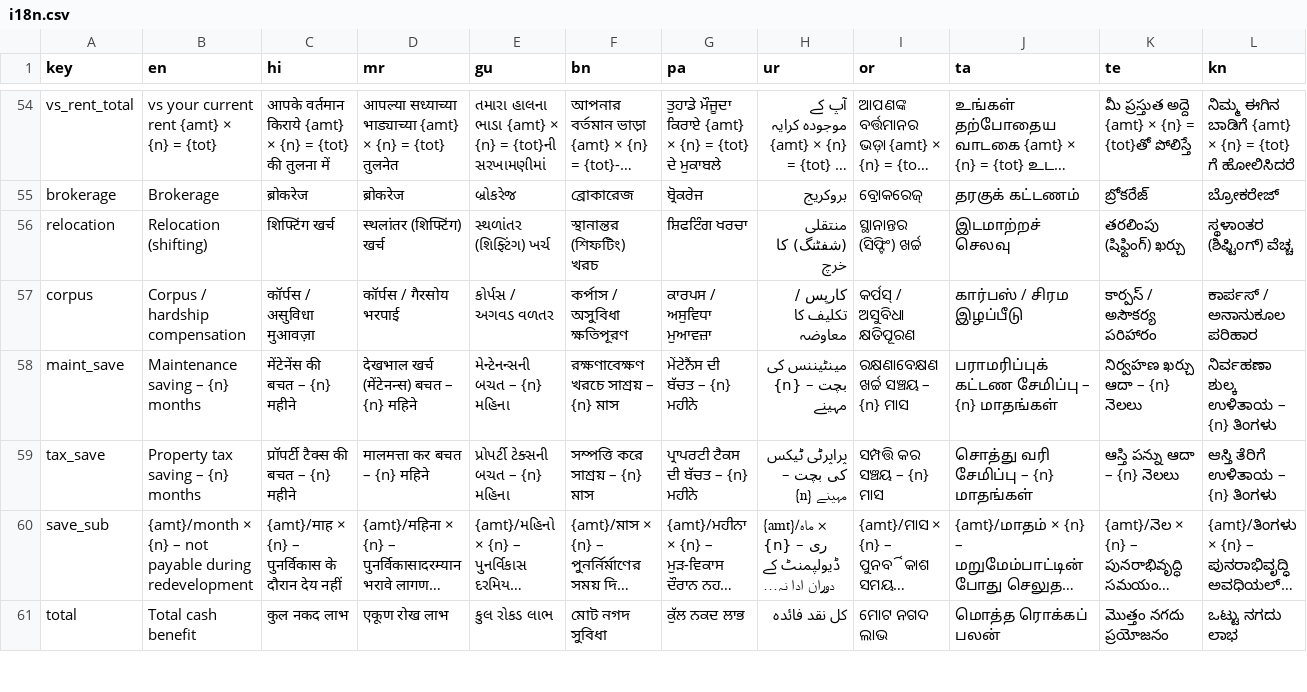
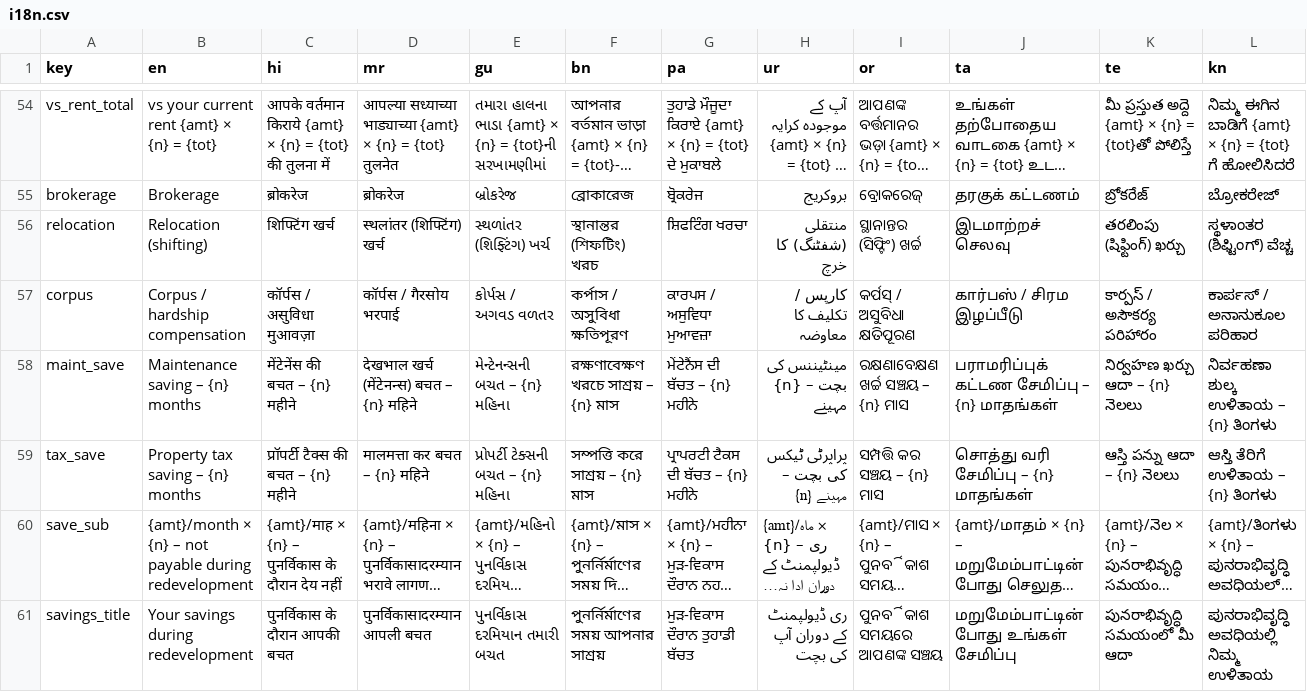
Before and after one commit to Khanderkar/asmitajyoti.info, a CSV file: Offer-Calculator/data/i18n.csv, drawn as a sheet; only a part is shown, gaps mark what is left out; the shorter side is filled out with more unchanged rows; long unchanged cells end in …; rows hold the shown columns only; the diff covers the shown part only; the diff names each change by its address in the sheet, - before the commit and + after, or states it on an @@ line.

```diff
--- a/Offer-Calculator/data/i18n.csv
+++ b/Offer-Calculator/data/i18n.csv
+row 61: savings_title | Your savings during redevelopment | पुनर्विकास के दौरान आपकी बचत | पुनर्विकासादरम्यान आपली बचत | પુનર્વિકાસ દરમિયાન તમારી બચત | পুনর্নির্মাণের সময় আপনার সাশ্রয় | ਮੁੜ-ਵਿਕਾਸ ਦੌਰਾਨ ਤੁਹਾਡੀ ਬੱਚਤ | ری ڈیولپمنٹ کے دوران آپ کی بچت | ପୁନର୍ବିକାଶ ସମୟରେ ଆପଣଙ୍କ ସଞ୍ଚୟ | மறுமேம்பாட்டின் போது உங்கள் சேமிப்பு | పునరాభివృద్ధి సమయంలో మీ ఆదా | ಪುನರಾಭಿವೃದ್ಧಿ ಅವಧಿಯಲ್ಲಿ ನಿಮ್ಮ ಉಳಿತಾಯ
```
Also changed, not shown: 2 added rows and 12 edited cells elsewhere in this file, 1 other file.
